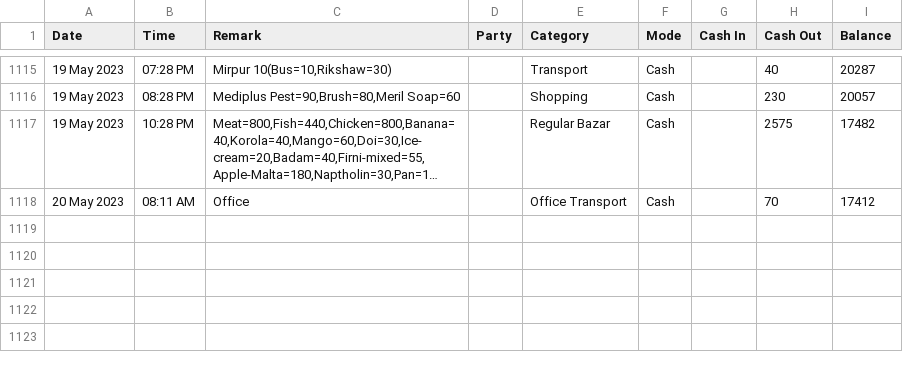
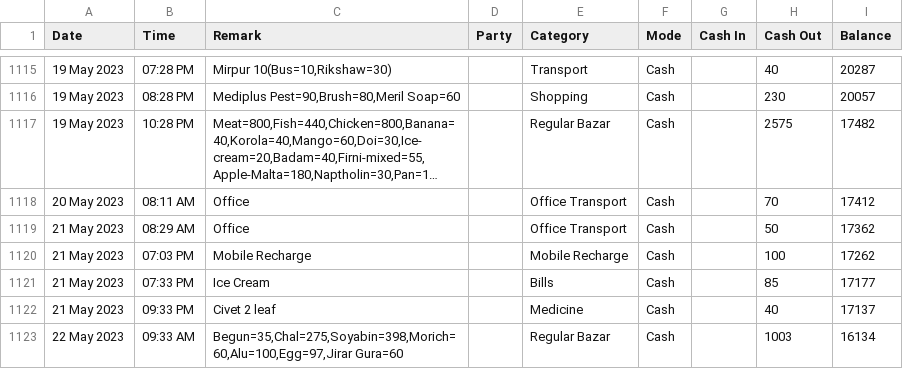
Before and after one commit to sohelranacse/analysis-data, a CSV file: budget/data.csv, drawn as a sheet; only a part is shown, gaps mark what is left out; long unchanged cells end in …; the diff names each change by its address in the sheet, - before the commit and + after, or states it on an @@ line.

Commit message:
update

```diff
--- a/budget/data.csv
+++ b/budget/data.csv
+row 1119: 21 May 2023 | 08:29 AM | Office |  | Office Transport | Cash |  | 50 | 17362
+row 1120: 21 May 2023 | 07:03 PM | Mobile Recharge |  | Mobile Recharge | Cash |  | 100 | 17262
+row 1121: 21 May 2023 | 07:33 PM | Ice Cream |  | Bills | Cash |  | 85 | 17177
+row 1122: 21 May 2023 | 09:33 PM | Civet 2 leaf |  | Medicine | Cash |  | 40 | 17137
+row 1123: 22 May 2023 | 09:33 AM | Begun=35,Chal=275,Soyabin=398,Morich=60,Alu=100,Egg=97,Jirar Gura=60 |  | Regular Bazar | Cash |  | 1003 | 16134
```
